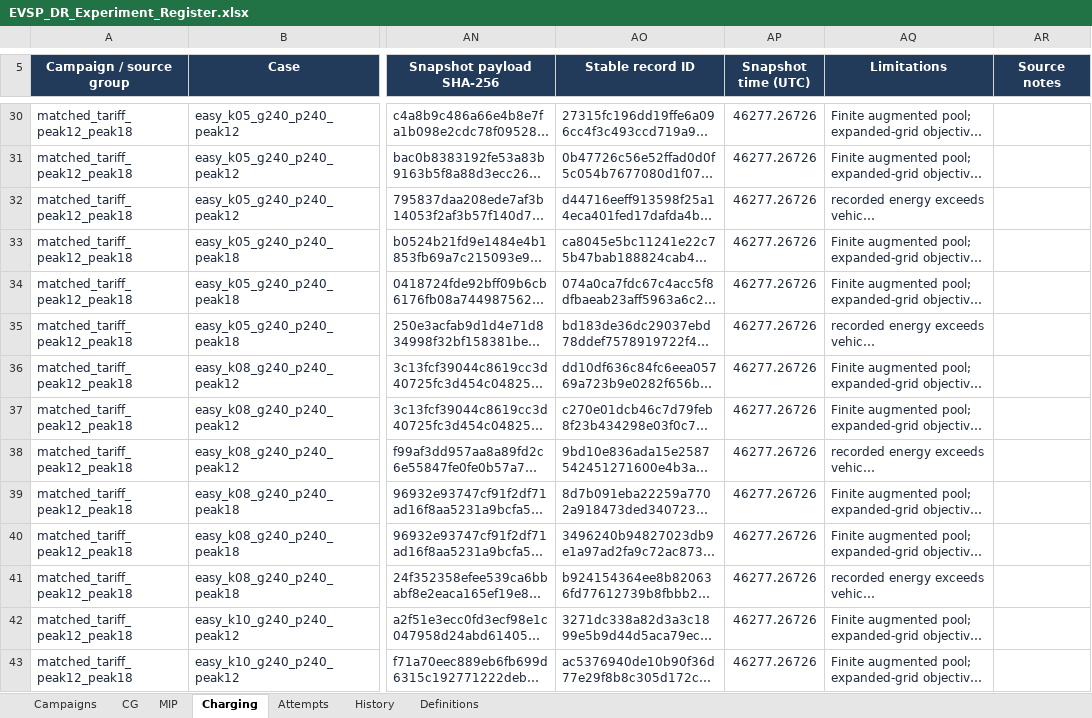
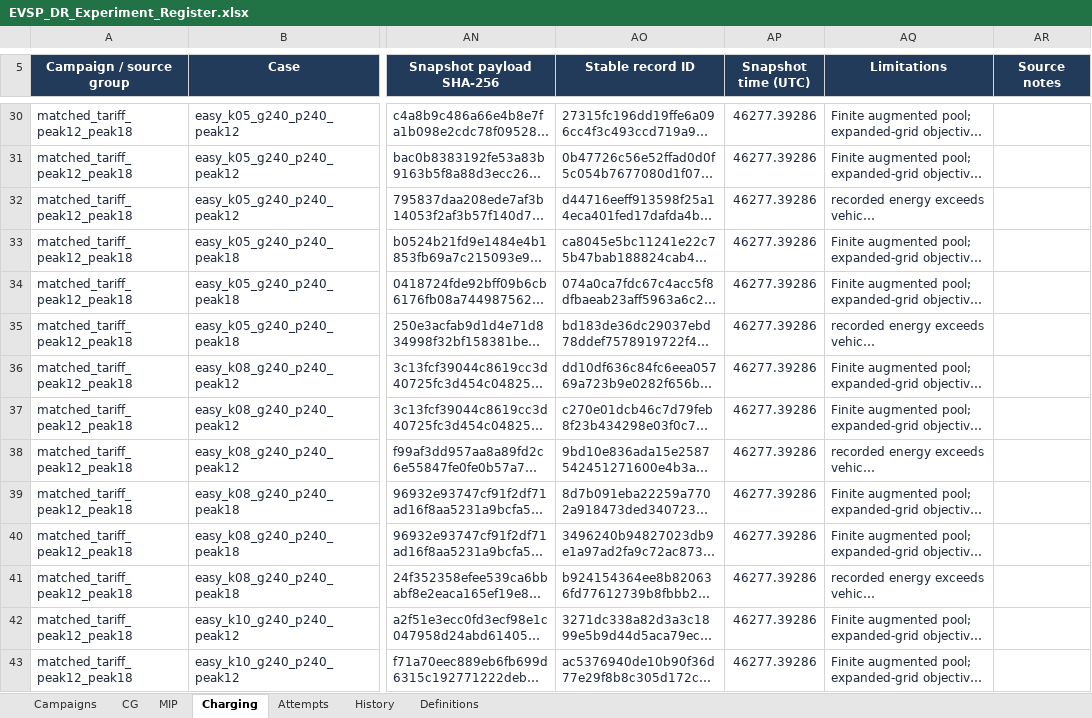
Before and after one commit to ndandnd/EVSP-DR, an Excel workbook: outputs/01a07ecc-9b77-79b3-9782-e4308a80ba07/EVSP_DR_Experiment_Register.xlsx, sheet Charging, drawn as a sheet; only a part is shown, gaps mark what is left out; long unchanged cells end in …; values as stored, in another font and other column widths than the file's, no borders; conditional formats and table styles not drawn; the diff covers the shown part only; the diff names each change by its address in the sheet, - before the commit and + after, or states it on an @@ line.

```diff
--- a/outputs/01a07ecc-9b77-79b3-9782-e4308a80ba07/EVSP_DR_Experiment_Register.xlsx (sheet Charging)
+++ b/outputs/01a07ecc-9b77-79b3-9782-e4308a80ba07/EVSP_DR_Experiment_Register.xlsx (sheet Charging)
-AP30:AP43 (Snapshot time (UTC)): 46277.26726
+AP30:AP43 (Snapshot time (UTC)): 46277.39286
```
Also changed, not shown: 47 edited cells elsewhere in this sheet, sheet MIP, sheet CG, sheet Attempts, sheet Campaigns, formulas that keep their value, 49 other files.
